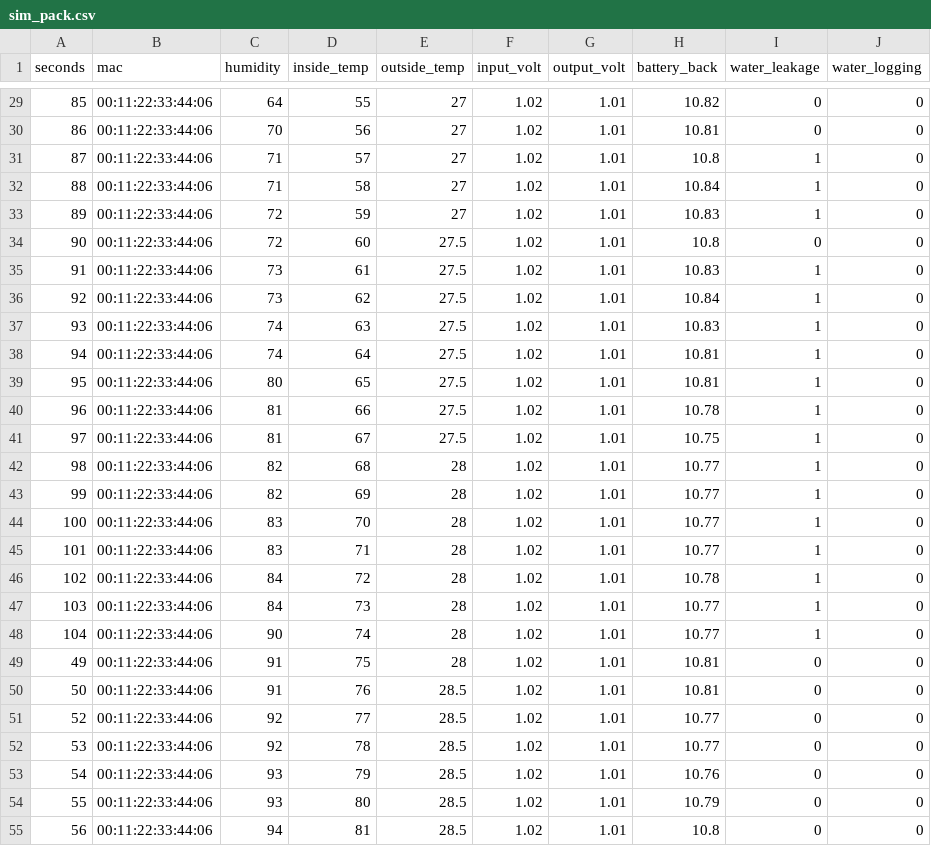
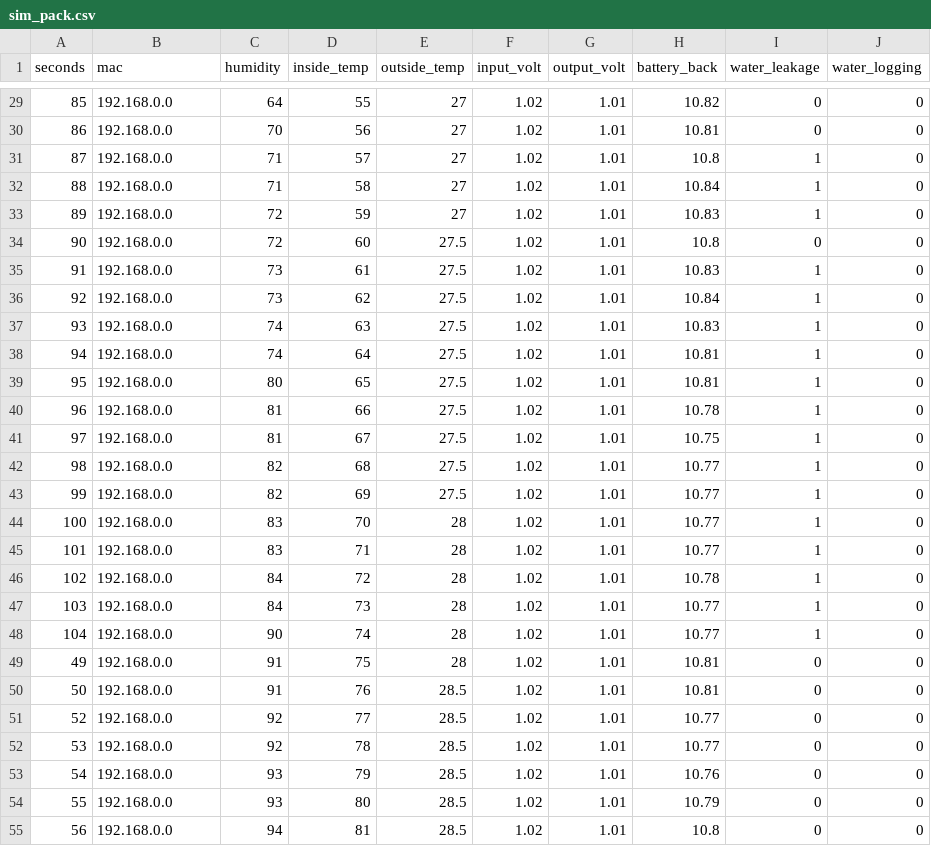
Before and after one commit to trishantjain/ITI_Code, a CSV file: simulator/sim_pack.csv, drawn as a sheet; only a part is shown, gaps mark what is left out; the diff covers the shown part only.

```diff
--- a/simulator/sim_pack.csv
+++ b/simulator/sim_pack.csv
@@ -29,27 +29,27 @@ seconds,mac,humidity,inside_temp,outside_temp,input_volt,output_volt,battery_bac
-85,00:11:22:33:44:06,64,55,27,1.02,1.01,10.82,0,0
-86,00:11:22:33:44:06,70,56,27,1.02,1.01,10.81,0,0
-87,00:11:22:33:44:06,71,57,27,1.02,1.01,10.8,1,0
-88,00:11:22:33:44:06,71,58,27,1.02,1.01,10.84,1,0
-89,00:11:22:33:44:06,72,59,27,1.02,1.01,10.83,1,0
-90,00:11:22:33:44:06,72,60,27.5,1.02,1.01,10.8,0,0
-91,00:11:22:33:44:06,73,61,27.5,1.02,1.01,10.83,1,0
-92,00:11:22:33:44:06,73,62,27.5,1.02,1.01,10.84,1,0
-93,00:11:22:33:44:06,74,63,27.5,1.02,1.01,10.83,1,0
-94,00:11:22:33:44:06,74,64,27.5,1.02,1.01,10.81,1,0
-95,00:11:22:33:44:06,80,65,27.5,1.02,1.01,10.81,1,0
-96,00:11:22:33:44:06,81,66,27.5,1.02,1.01,10.78,1,0
-97,00:11:22:33:44:06,81,67,27.5,1.02,1.01,10.75,1,0
-98,00:11:22:33:44:06,82,68,28,1.02,1.01,10.77,1,0
-99,00:11:22:33:44:06,82,69,28,1.02,1.01,10.77,1,0
-100,00:11:22:33:44:06,83,70,28,1.02,1.01,10.77,1,0
-101,00:11:22:33:44:06,83,71,28,1.02,1.01,10.77,1,0
-102,00:11:22:33:44:06,84,72,28,1.02,1.01,10.78,1,0
-103,00:11:22:33:44:06,84,73,28,1.02,1.01,10.77,1,0
-104,00:11:22:33:44:06,90,74,28,1.02,1.01,10.77,1,0
-49,00:11:22:33:44:06,91,75,28,1.02,1.01,10.81,0,0
-50,00:11:22:33:44:06,91,76,28.5,1.02,1.01,10.81,0,0
-52,00:11:22:33:44:06,92,77,28.5,1.02,1.01,10.77,0,0
-53,00:11:22:33:44:06,92,78,28.5,1.02,1.01,10.77,0,0
-54,00:11:22:33:44:06,93,79,28.5,1.02,1.01,10.76,0,0
-55,00:11:22:33:44:06,93,80,28.5,1.02,1.01,10.79,0,0
-56,00:11:22:33:44:06,94,81,28.5,1.02,1.01,10.8,0,0
+85,192.168.0.0,64,55,27,1.02,1.01,10.82,0,0
+86,192.168.0.0,70,56,27,1.02,1.01,10.81,0,0
+87,192.168.0.0,71,57,27,1.02,1.01,10.8,1,0
+88,192.168.0.0,71,58,27,1.02,1.01,10.84,1,0
+89,192.168.0.0,72,59,27,1.02,1.01,10.83,1,0
+90,192.168.0.0,72,60,27.5,1.02,1.01,10.8,0,0
+91,192.168.0.0,73,61,27.5,1.02,1.01,10.83,1,0
+92,192.168.0.0,73,62,27.5,1.02,1.01,10.84,1,0
+93,192.168.0.0,74,63,27.5,1.02,1.01,10.83,1,0
+94,192.168.0.0,74,64,27.5,1.02,1.01,10.81,1,0
+95,192.168.0.0,80,65,27.5,1.02,1.01,10.81,1,0
+96,192.168.0.0,81,66,27.5,1.02,1.01,10.78,1,0
+97,192.168.0.0,81,67,27.5,1.02,1.01,10.75,1,0
+98,192.168.0.0,82,68,27.5,1.02,1.01,10.77,1,0
+99,192.168.0.0,82,69,27.5,1.02,1.01,10.77,1,0
+100,192.168.0.0,83,70,28,1.02,1.01,10.77,1,0
+101,192.168.0.0,83,71,28,1.02,1.01,10.77,1,0
+102,192.168.0.0,84,72,28,1.02,1.01,10.78,1,0
+103,192.168.0.0,84,73,28,1.02,1.01,10.77,1,0
+104,192.168.0.0,90,74,28,1.02,1.01,10.77,1,0
+49,192.168.0.0,91,75,28,1.02,1.01,10.81,0,0
+50,192.168.0.0,91,76,28.5,1.02,1.01,10.81,0,0
+52,192.168.0.0,92,77,28.5,1.02,1.01,10.77,0,0
+53,192.168.0.0,92,78,28.5,1.02,1.01,10.77,0,0
+54,192.168.0.0,93,79,28.5,1.02,1.01,10.76,0,0
+55,192.168.0.0,93,80,28.5,1.02,1.01,10.79,0,0
+56,192.168.0.0,94,81,28.5,1.02,1.01,10.8,0,0
```
Also changed, not shown: 48 edited cells elsewhere in this file.
